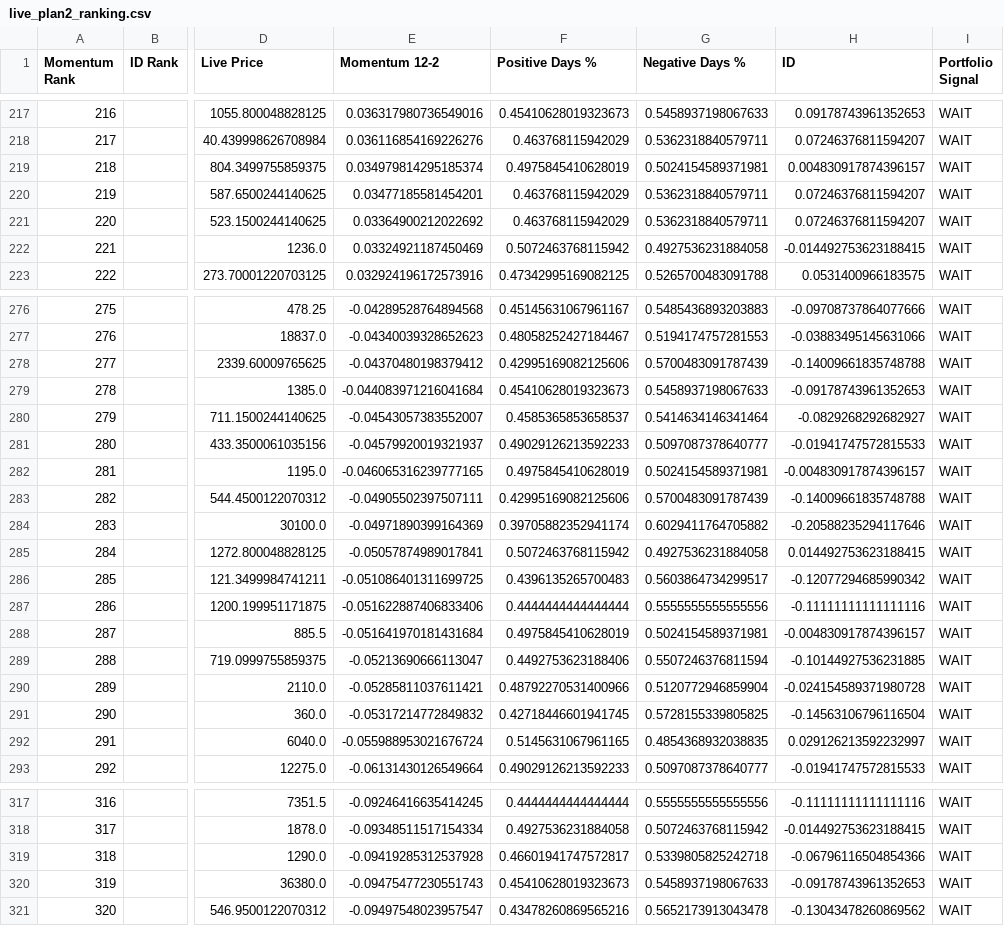
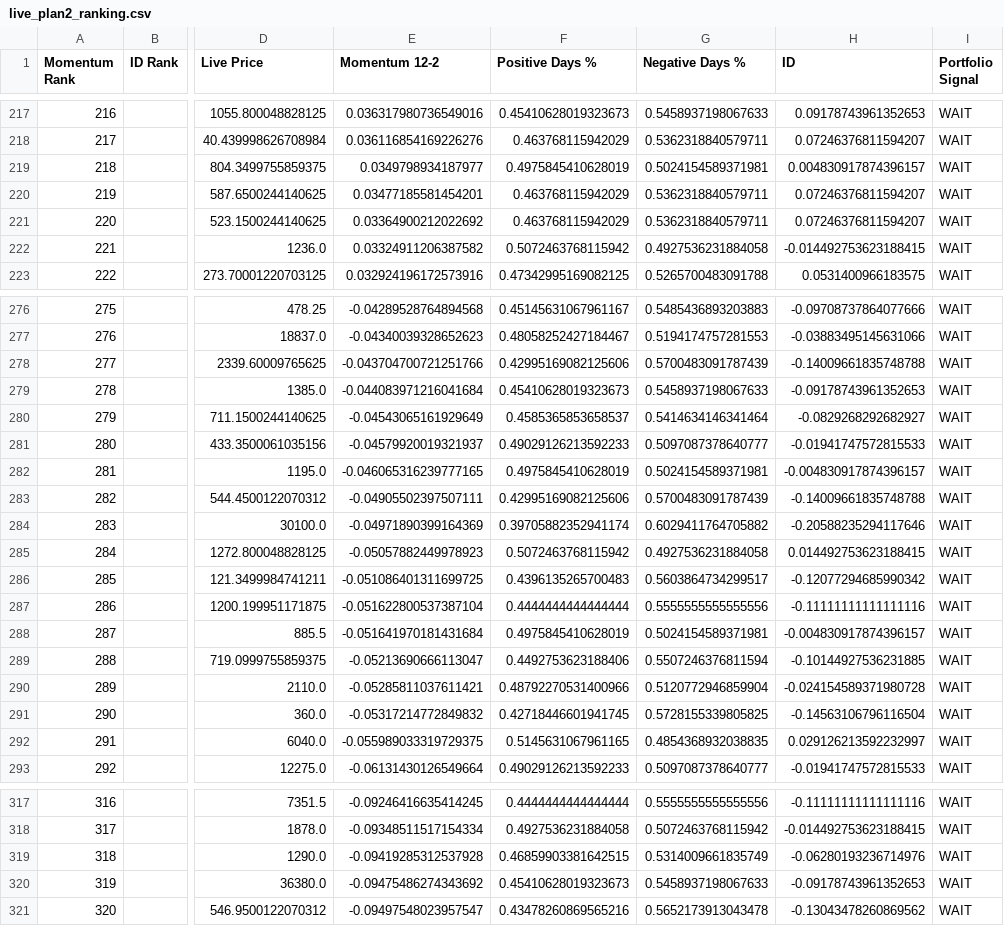
Before and after one commit to balasankar041-lang/moment, a CSV file: live_plan2_ranking.csv, drawn as a sheet; only a part is shown, gaps mark what is left out; the diff covers the shown part only; the diff names each change by its address in the sheet, - before the commit and + after, or states it on an @@ line.

```diff
--- a/live_plan2_ranking.csv
+++ b/live_plan2_ranking.csv
-E219 (Momentum 12-2): 0.034979814295185374
+E219 (Momentum 12-2): 0.0349798934187977
-E222 (Momentum 12-2): 0.03324921187450469
+E222 (Momentum 12-2): 0.03324911206387582
-E278 (Momentum 12-2): -0.04370480198379412
+E278 (Momentum 12-2): -0.043704700721251766
-E280 (Momentum 12-2): -0.04543057383552007
+E280 (Momentum 12-2): -0.04543065161929649
-E285 (Momentum 12-2): -0.05057874989017841
+E285 (Momentum 12-2): -0.05057882449978923
-E287 (Momentum 12-2): -0.051622887406833406
+E287 (Momentum 12-2): -0.051622800537387104
-E292 (Momentum 12-2): -0.055988953021676724
+E292 (Momentum 12-2): -0.055989033319729375
-F319 (Positive Days %): 0.46601941747572817
+F319 (Positive Days %): 0.46859903381642515
-G319 (Negative Days %): 0.5339805825242718
+G319 (Negative Days %): 0.5314009661835749
-H319 (ID): -0.06796116504854366
+H319 (ID): -0.06280193236714976
-E320 (Momentum 12-2): -0.09475477230551743
+E320 (Momentum 12-2): -0.09475486274343692
```
Also changed, not shown: 35 edited cells elsewhere in this file, advanced_market_intelligence.csv, live_plan2_top100.csv, 6 other files.
